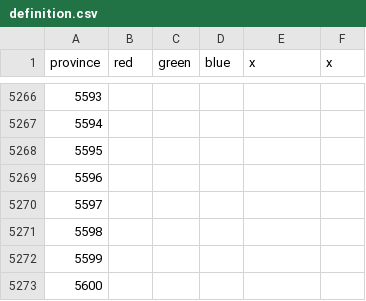
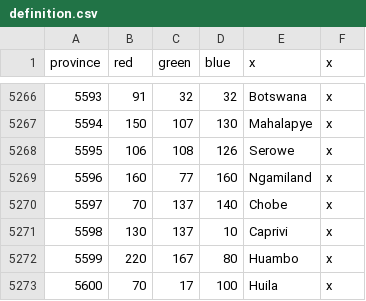
Before and after one commit to Cccc-owo/HuaxiaUniversalis, a CSV file: ETCE/map/definition.csv, drawn as a sheet; only a part is shown, gaps mark what is left out; the diff covers the shown part only.

```diff
--- a/ETCE/map/definition.csv
+++ b/ETCE/map/definition.csv
@@ -5266,8 +5266,8 @@ province;red;green;blue;x;x
-5593;
-5594;
-5595;
-5596;
-5597;
-5598;
-5599;
-5600;
+5593;91;32;32;Botswana;x
+5594;150;107;130;Mahalapye;x
+5595;106;108;126;Serowe;x
+5596;160;77;160;Ngamiland;x
+5597;70;137;140;Chobe;x
+5598;130;137;10;Caprivi;x
+5599;220;167;80;Huambo;x
+5600;70;17;100;Huila;x
```
Also changed, not shown: 64 edited cells elsewhere in this file, ETCE/map/remapping.csv, 1 other file.
